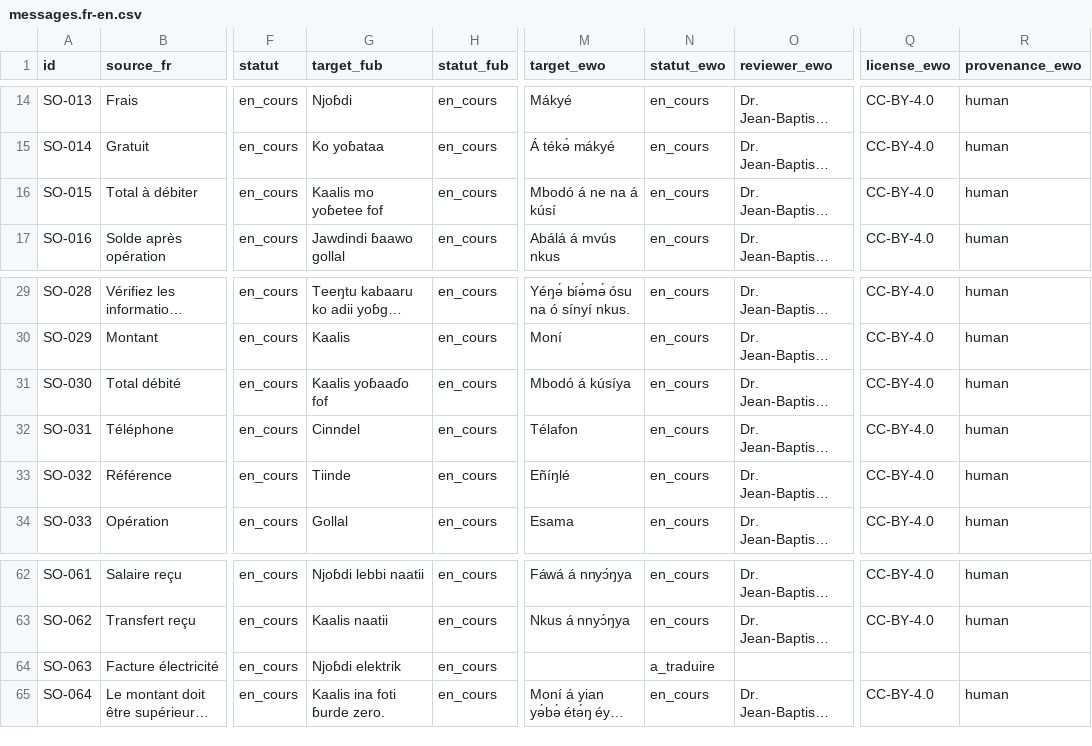
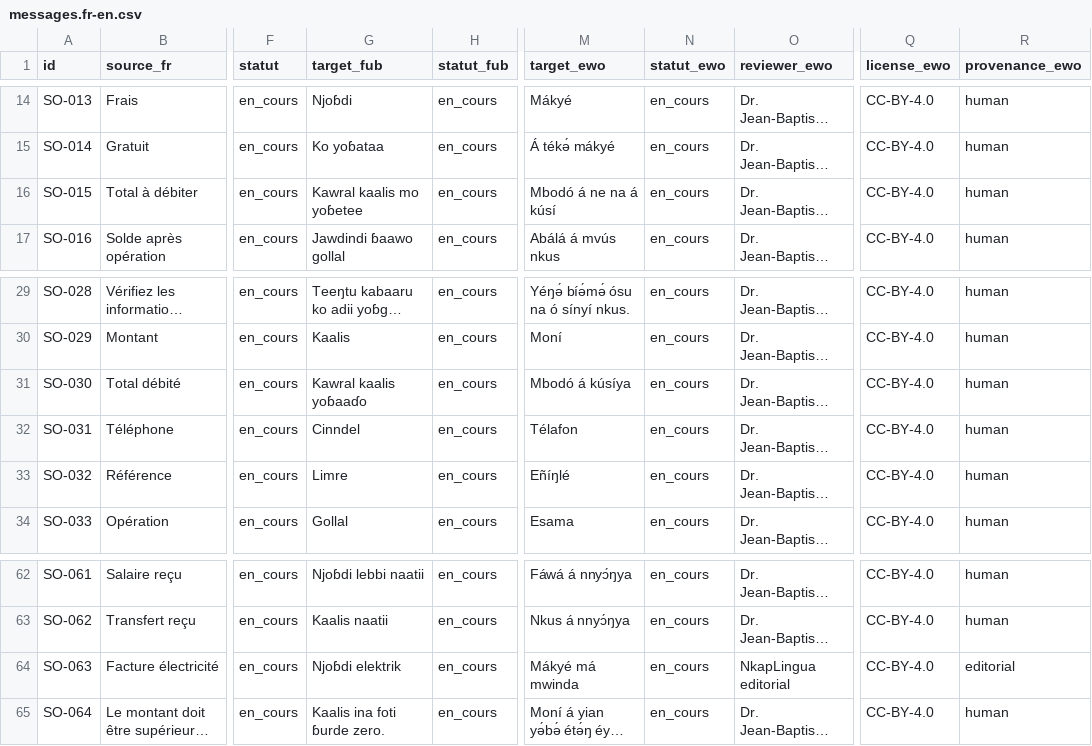
Before and after one commit to TSEFACKDEV/safinum-nkaplingua, a CSV file: data/site-officiel/messages.fr-en.csv, drawn as a sheet; only a part is shown, gaps mark what is left out; long unchanged cells end in …; the diff names each change by its address in the sheet, - before the commit and + after, or states it on an @@ line.

```diff
--- a/data/site-officiel/messages.fr-en.csv
+++ b/data/site-officiel/messages.fr-en.csv
-G16 (target_fub): Kaalis mo yoɓetee fof
+G16 (target_fub): Kawral kaalis mo yoɓetee
-G31 (target_fub): Kaalis yoɓaaɗo fof
+G31 (target_fub): Kawral kaalis yoɓaaɗo
-G33 (target_fub): Tiinde
+G33 (target_fub): Limre
-M64 (target_ewo): (empty)
+M64 (target_ewo): Mákyé má mwinda
-N64 (statut_ewo): a_traduire
+N64 (statut_ewo): en_cours
-O64 (reviewer_ewo): (empty)
+O64 (reviewer_ewo): NkapLingua editorial
-Q64 (license_ewo): (empty)
+Q64 (license_ewo): CC-BY-4.0
-R64 (provenance_ewo): (empty)
+R64 (provenance_ewo): editorial
```
Also changed, not shown: data/language-packs/import/ewo.csv, data/language-packs/import/fub.csv, 15 other files.
